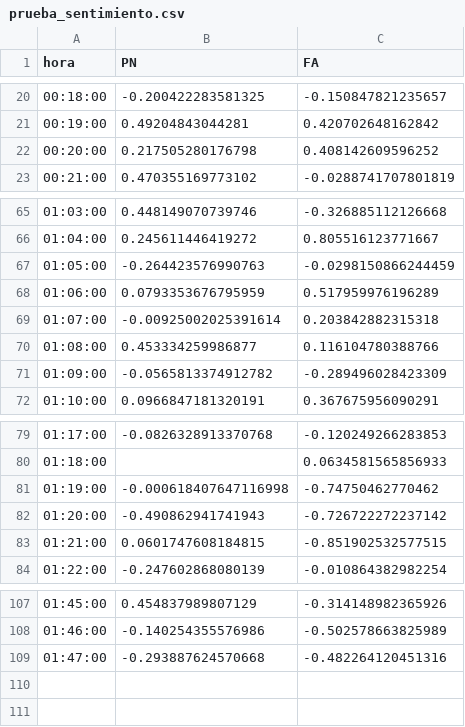
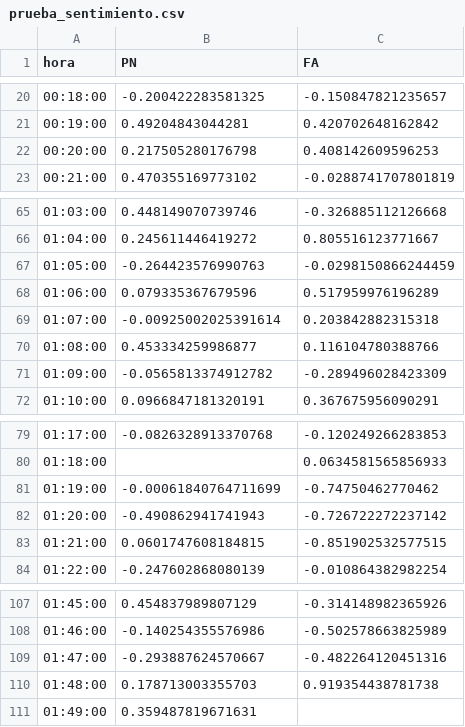
Before and after one commit to verdierdiego/analisis-sentimientos, a CSV file: balotaje/Actualizacion_Graficos/prueba_sentimiento.csv, drawn as a sheet; only a part is shown, gaps mark what is left out.

Commit message:
hora actualizada 01:51:47

```diff
--- a/balotaje/Actualizacion_Graficos/prueba_sentimiento.csv
+++ b/balotaje/Actualizacion_Graficos/prueba_sentimiento.csv
@@ -21,3 +21,3 @@ hora,PN,FA
 00:19:00,0.49204843044281,0.420702648162842
-00:20:00,0.217505280176798,0.408142609596252
+00:20:00,0.217505280176798,0.408142609596253
 00:21:00,0.470355169773102,-0.0288741707801819
@@ -67,3 +67,3 @@ hora,PN,FA
 01:05:00,-0.264423576990763,-0.0298150866244459
-01:06:00,0.0793353676795959,0.517959976196289
+01:06:00,0.079335367679596,0.517959976196289
 01:07:00,-0.00925002025391614,0.203842882315318
@@ -80,3 +80,3 @@ hora,PN,FA
 01:18:00,,0.0634581565856933
-01:19:00,-0.000618407647116998,-0.74750462770462
+01:19:00,-0.00061840764711699,-0.74750462770462
 01:20:00,-0.490862941741943,-0.726722272237142
@@ -108,2 +108,4 @@ hora,PN,FA
 01:46:00,-0.140254355576986,-0.502578663825989
-01:47:00,-0.293887624570668,-0.482264120451316
+01:47:00,-0.293887624570667,-0.482264120451316
+01:48:00,0.178713003355703,0.919354438781738
+01:49:00,0.359487819671631,
```
Also changed, not shown: balotaje/Actualizacion_Graficos/hashtags_balotaje.csv, balotaje/Actualizacion_Graficos/menciones_balotaje.csv, 7 other files.
